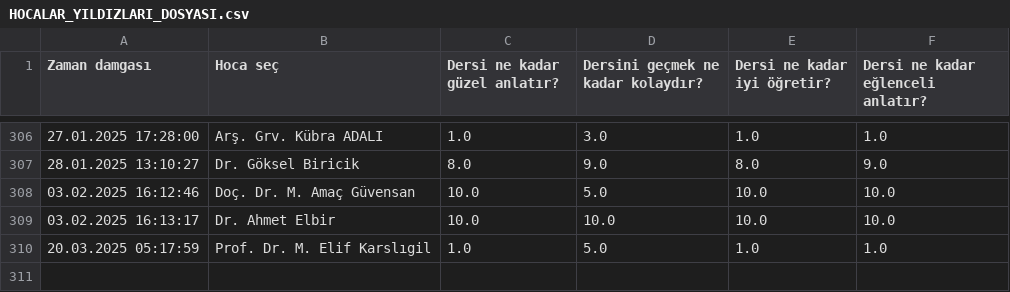
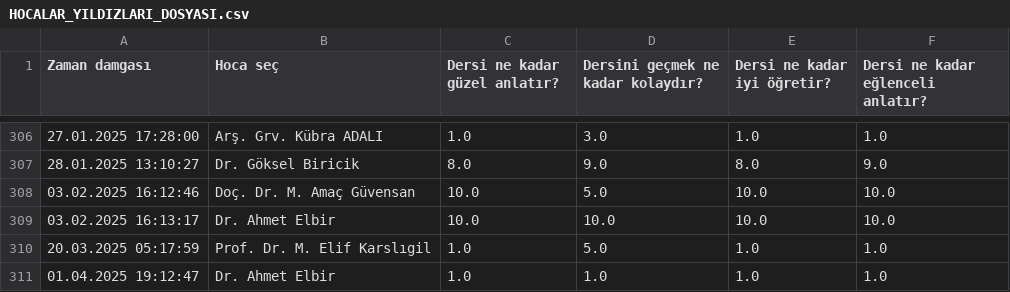
Before and after one commit to baselkelziye/YTU_Bilgisayar_Muhendisligi_Arsiv, a CSV file: readme_olustur/HOCALAR_YILDIZLARI_DOSYASI.csv, drawn as a sheet; only a part is shown, gaps mark what is left out.

```diff
--- a/readme_olustur/HOCALAR_YILDIZLARI_DOSYASI.csv
+++ b/readme_olustur/HOCALAR_YILDIZLARI_DOSYASI.csv
@@ -310 +310,2 @@ Zaman damgası,Hoca seç,Dersi ne kadar güzel anlatır?,Dersini geçmek ne kada
 20.03.2025 05:17:59,Prof. Dr. M. Elif Karslıgil,1.0,5.0,1.0,1.0
+01.04.2025 19:12:47,Dr. Ahmet Elbir,1.0,1.0,1.0,1.0
```
Also changed, not shown: readme_olustur/DERSLER_YILDIZLARI_DOSYASI.csv, 36 other files.
